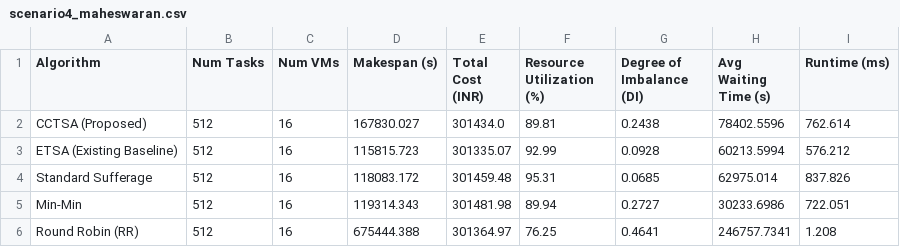
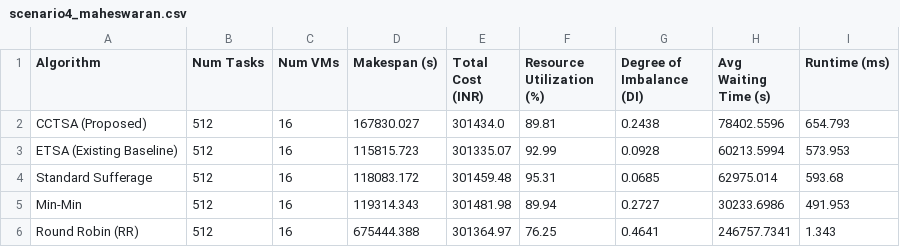
Before and after one commit to HikariReiziq/Heuristic-Task-Scheduling-Algorithm, a CSV file: simulator/results/scenario4_maheswaran.csv, drawn as a sheet.

```diff
--- a/simulator/results/scenario4_maheswaran.csv
+++ b/simulator/results/scenario4_maheswaran.csv
@@ -1,6 +1,6 @@
 Algorithm,Num Tasks,Num VMs,Makespan (s),Total Cost (INR),Resource Utilization (%),Degree of Imbalance (DI),Avg Waiting Time (s),Runtime (ms)
-CCTSA (Proposed),512,16,167830.027,301434.0,89.81,0.2438,78402.5596,762.614
-ETSA (Existing Baseline),512,16,115815.723,301335.07,92.99,0.0928,60213.5994,576.212
-Standard Sufferage,512,16,118083.172,301459.48,95.31,0.0685,62975.014,837.826
-Min-Min,512,16,119314.343,301481.98,89.94,0.2727,30233.6986,722.051
-Round Robin (RR),512,16,675444.388,301364.97,76.25,0.4641,246757.7341,1.208
+CCTSA (Proposed),512,16,167830.027,301434.0,89.81,0.2438,78402.5596,654.793
+ETSA (Existing Baseline),512,16,115815.723,301335.07,92.99,0.0928,60213.5994,573.953
+Standard Sufferage,512,16,118083.172,301459.48,95.31,0.0685,62975.014,593.68
+Min-Min,512,16,119314.343,301481.98,89.94,0.2727,30233.6986,491.953
+Round Robin (RR),512,16,675444.388,301364.97,76.25,0.4641,246757.7341,1.343
```
Also changed, not shown: simulator/results/scenario1_comparison.csv, simulator/results/scenario3_gocj.csv, 28 other files.
